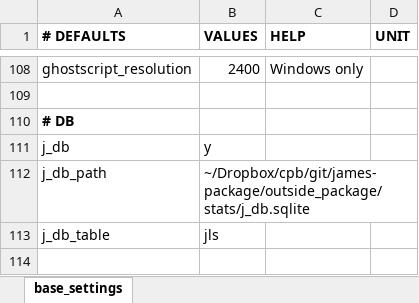
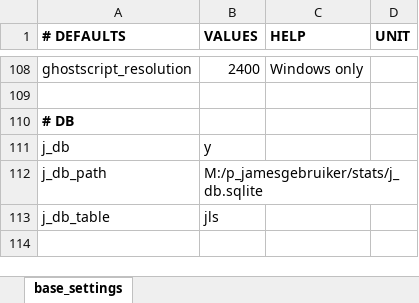
Before and after one commit to data-science-made-easy/james-old, an Excel workbook: inst/extdata/james-local-settings.xlsx, sheet base_settings, drawn as a sheet; only a part is shown, gaps mark what is left out; values as stored, in another font and other column widths than the file's, no borders; the diff names each change by its address in the sheet, - before the commit and + after, or states it on an @@ line.

Commit message:
fix url db

```diff
--- a/inst/extdata/james-local-settings.xlsx (sheet base_settings)
+++ b/inst/extdata/james-local-settings.xlsx (sheet base_settings)
-B112 (VALUES): ~/Dropbox/cpb/git/james-package/outside_package/stats/j_db.sqlite
+B112 (VALUES): M:/p_jamesgebruiker/stats/j_db.sqlite
```
